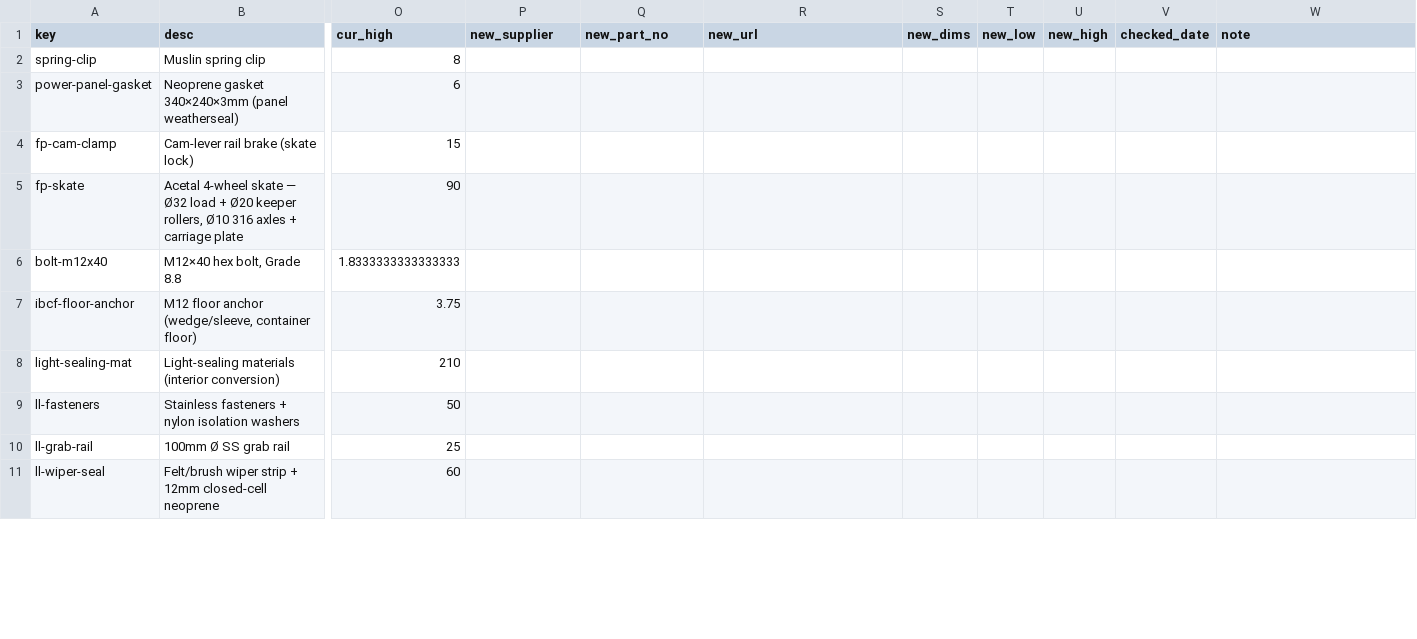
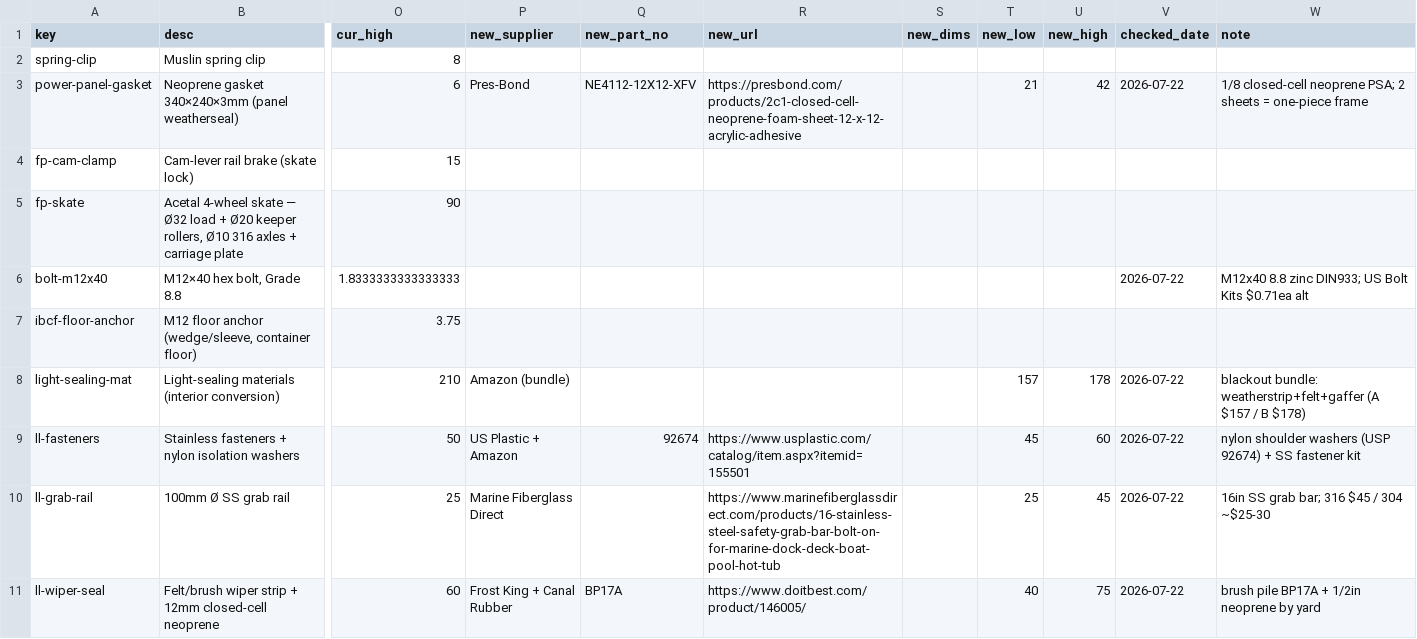
Before and after one commit to alvinr/tbs, a CSV file: parts-worklist.csv, drawn as a sheet; only a part is shown, gaps mark what is left out; the diff covers the shown part only; the diff names each change by its address in the sheet, - before the commit and + after, or states it on an @@ line.

Commit message:
Parts-identity batch: source 16 spec-driven parts to real SKUs + prices
Cleared the bulk of the parts-identity worklist (was IDENTIFY, no SKU) by
researching current US-supplier parts and pinning SKU + URL + price:

- bolt-m12x40 (FMW 1634027), spray-arm-jamnut (Amazon 316), spray-self-tap
  (Hillman 3691866 SS), power-panel-gasket (Pres-Bond neoprene), panel-epdm-gasket
  (OKAYASU EPDM roll), tray-silicone-gasket (Aqueon aquarium silicone), ll-wiper-seal
  (Frost King BP17A), light-sealing-mat (blackout bundle), shelf-piano-hinge
  (Wurth LSN8-32-600), ll-grab-rail (16in marine SS), spray-arm-collar (Ruland
  CL-16-ST), spray-beam-clamp (Bobco 304 flat-bar fab), sp-wall-stays (5/8 turnbuckle),
  ll-fasteners (US Plastic shoulder washers + SS kit).
- s60-adapter: thread direction CORRECTED — DN50 valve is male S60x6, so adapter is
  female-buttress x 2in NPT PP + 2->1in bushing (CPP HMFN/20UD/027); 1in NPT-female
  isn't stocked.
- panel-grab-handle: chose 304 (~$80) over 316 (~$186), interior/non-wet.
- PRICE-VERIFY confirmations: nut-m5-nyloc SKU 93625A200->94645A102 ($15.66/100),
  fp-u-channel 6ft order SKU = 1262T41 ($362.12); m5-csk/m6x20/epdm-tape confirmed.

Full costing cascade (9 sections): water/lightlock/panel/shelf/interior/film/power/
swingpivot line items + EXPECTED reconciled; grand_total (25623,31626,39506)->
(25762,31749,39613) (net +$139/+$123/+$107). All gates green (costing self-check,
exact section-registry, parts registry, lint). Injected across all cost + parts docs.

Still open: spring-clip (no off-the-shelf match — find adaptable at qty 88) +
walkway/ibc floor-anchors (switch wedge->structural screws for ply+steel floor).

```diff
--- a/parts-worklist.csv
+++ b/parts-worklist.csv
-P3 (new_supplier): (empty)
+P3 (new_supplier): Pres-Bond
-Q3 (new_part_no): (empty)
+Q3 (new_part_no): NE4112-12X12-XFV
-R3 (new_url): (empty)
+R3 (new_url): https://presbond.com/products/2c1-closed-cell-neoprene-foam-sheet-12-x-12-acrylic-adhesive
-T3 (new_low): (empty)
+T3 (new_low): 21
-U3 (new_high): (empty)
+U3 (new_high): 42
-V3 (checked_date): (empty)
+V3 (checked_date): 2026-07-22
-W3 (note): (empty)
+W3 (note): 1/8 closed-cell neoprene PSA; 2 sheets = one-piece frame
-V6 (checked_date): (empty)
+V6 (checked_date): 2026-07-22
-W6 (note): (empty)
+W6 (note): M12x40 8.8 zinc DIN933; US Bolt Kits $0.71ea alt
-P8 (new_supplier): (empty)
+P8 (new_supplier): Amazon (bundle)
-T8 (new_low): (empty)
+T8 (new_low): 157
-U8 (new_high): (empty)
+U8 (new_high): 178
-V8:V11 (checked_date): (empty)
+V8:V11 (checked_date): 2026-07-22
-W8 (note): (empty)
+W8 (note): blackout bundle: weatherstrip+felt+gaffer (A $157 / B $178)
-P9 (new_supplier): (empty)
+P9 (new_supplier): US Plastic + Amazon
-Q9 (new_part_no): (empty)
+Q9 (new_part_no): 92674
-R9 (new_url): (empty)
+R9 (new_url): https://www.usplastic.com/catalog/item.aspx?itemid=155501
-T9 (new_low): (empty)
+T9 (new_low): 45
-U9 (new_high): (empty)
+U9 (new_high): 60
-W9 (note): (empty)
+W9 (note): nylon shoulder washers (USP 92674) + SS fastener kit
-P10 (new_supplier): (empty)
+P10 (new_supplier): Marine Fiberglass Direct
-R10 (new_url): (empty)
+R10 (new_url): https://www.marinefiberglassdirect.com/products/16-stainless-steel-safety-grab-bar-bolt-on-for-marine-dock-deck-boat-pool-hot-tub
-T10 (new_low): (empty)
+T10 (new_low): 25
-U10 (new_high): (empty)
+U10 (new_high): 45
-W10 (note): (empty)
+W10 (note): 16in SS grab bar; 316 $45 / 304 ~$25-30
-P11 (new_supplier): (empty)
+P11 (new_supplier): Frost King + Canal Rubber
-Q11 (new_part_no): (empty)
+Q11 (new_part_no): BP17A
-R11 (new_url): (empty)
+R11 (new_url): https://www.doitbest.com/product/146005/
-T11 (new_low): (empty)
+T11 (new_low): 40
-U11 (new_high): (empty)
+U11 (new_high): 75
-W11 (note): (empty)
+W11 (note): brush pile BP17A + 1/2in neoprene by yard
```
Also changed, not shown: 2 removed rows and 93 edited cells elsewhere in this file, 16 other files.
